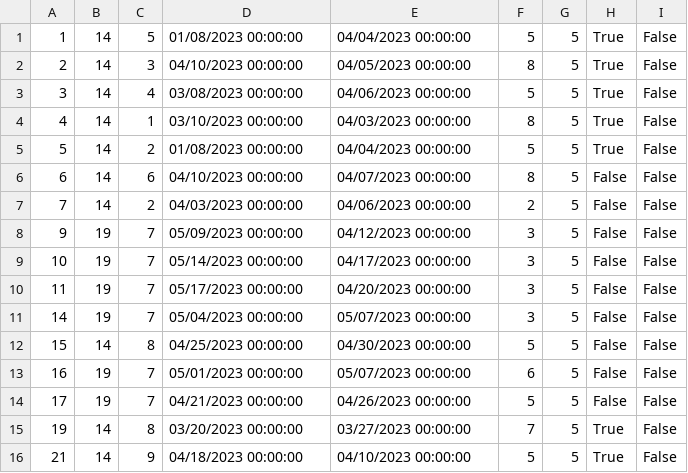
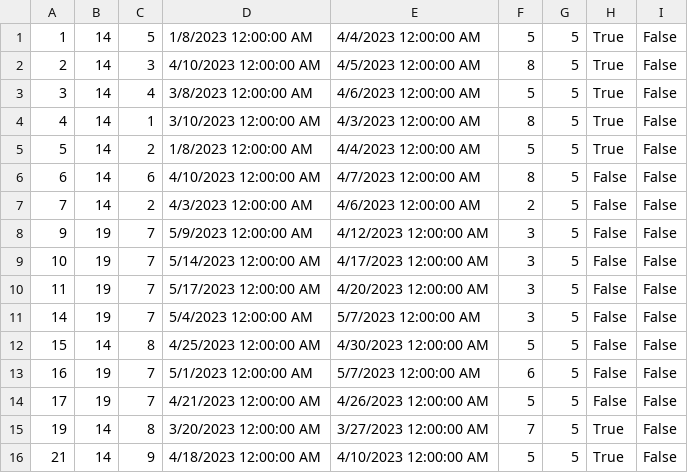
Before and after one commit to dokma11/SIMS-Project-Group-4-Team-B, a CSV file: Sims2023/Sims2023/Resources/Data/accommodationReservations.csv, drawn as a sheet; only a part is shown; the diff covers the shown part only.

```diff
--- a/Sims2023/Sims2023/Resources/Data/accommodationReservations.csv
+++ b/Sims2023/Sims2023/Resources/Data/accommodationReservations.csv
@@ -1,16 +1,16 @@
-1|14|5|01/08/2023 00:00:00|04/04/2023 00:00:00|5|5|True|False
-2|14|3|04/10/2023 00:00:00|04/05/2023 00:00:00|8|5|True|False
-3|14|4|03/08/2023 00:00:00|04/06/2023 00:00:00|5|5|True|False
-4|14|1|03/10/2023 00:00:00|04/03/2023 00:00:00|8|5|True|False
-5|14|2|01/08/2023 00:00:00|04/04/2023 00:00:00|5|5|True|False
-6|14|6|04/10/2023 00:00:00|04/07/2023 00:00:00|8|5|False|False
-7|14|2|04/03/2023 00:00:00|04/06/2023 00:00:00|2|5|False|False
-9|19|7|05/09/2023 00:00:00|04/12/2023 00:00:00|3|5|False|False
-10|19|7|05/14/2023 00:00:00|04/17/2023 00:00:00|3|5|False|False
-11|19|7|05/17/2023 00:00:00|04/20/2023 00:00:00|3|5|False|False
-14|19|7|05/04/2023 00:00:00|05/07/2023 00:00:00|3|5|False|False
-15|14|8|04/25/2023 00:00:00|04/30/2023 00:00:00|5|5|False|False
-16|19|7|05/01/2023 00:00:00|05/07/2023 00:00:00|6|5|False|False
-17|19|7|04/21/2023 00:00:00|04/26/2023 00:00:00|5|5|False|False
-19|14|8|03/20/2023 00:00:00|03/27/2023 00:00:00|7|5|True|False
-21|14|9|04/18/2023 00:00:00|04/10/2023 00:00:00|5|5|True|False
+1|14|5|1/8/2023 12:00:00 AM|4/4/2023 12:00:00 AM|5|5|True|False
+2|14|3|4/10/2023 12:00:00 AM|4/5/2023 12:00:00 AM|8|5|True|False
+3|14|4|3/8/2023 12:00:00 AM|4/6/2023 12:00:00 AM|5|5|True|False
+4|14|1|3/10/2023 12:00:00 AM|4/3/2023 12:00:00 AM|8|5|True|False
+5|14|2|1/8/2023 12:00:00 AM|4/4/2023 12:00:00 AM|5|5|True|False
+6|14|6|4/10/2023 12:00:00 AM|4/7/2023 12:00:00 AM|8|5|False|False
+7|14|2|4/3/2023 12:00:00 AM|4/6/2023 12:00:00 AM|2|5|False|False
+9|19|7|5/9/2023 12:00:00 AM|4/12/2023 12:00:00 AM|3|5|False|False
+10|19|7|5/14/2023 12:00:00 AM|4/17/2023 12:00:00 AM|3|5|False|False
+11|19|7|5/17/2023 12:00:00 AM|4/20/2023 12:00:00 AM|3|5|False|False
+14|19|7|5/4/2023 12:00:00 AM|5/7/2023 12:00:00 AM|3|5|False|False
+15|14|8|4/25/2023 12:00:00 AM|4/30/2023 12:00:00 AM|5|5|False|False
+16|19|7|5/1/2023 12:00:00 AM|5/7/2023 12:00:00 AM|6|5|False|False
+17|19|7|4/21/2023 12:00:00 AM|4/26/2023 12:00:00 AM|5|5|False|False
+19|14|8|3/20/2023 12:00:00 AM|3/27/2023 12:00:00 AM|7|5|True|False
+21|14|9|4/18/2023 12:00:00 AM|4/10/2023 12:00:00 AM|5|5|True|False
```
Also changed, not shown: 138 edited cells elsewhere in this file, Sims2023/Sims2023/Resources/Data/accommodations.csv, Sims2023/Sims2023/Resources/Data/locations.csv, 15 other files.
